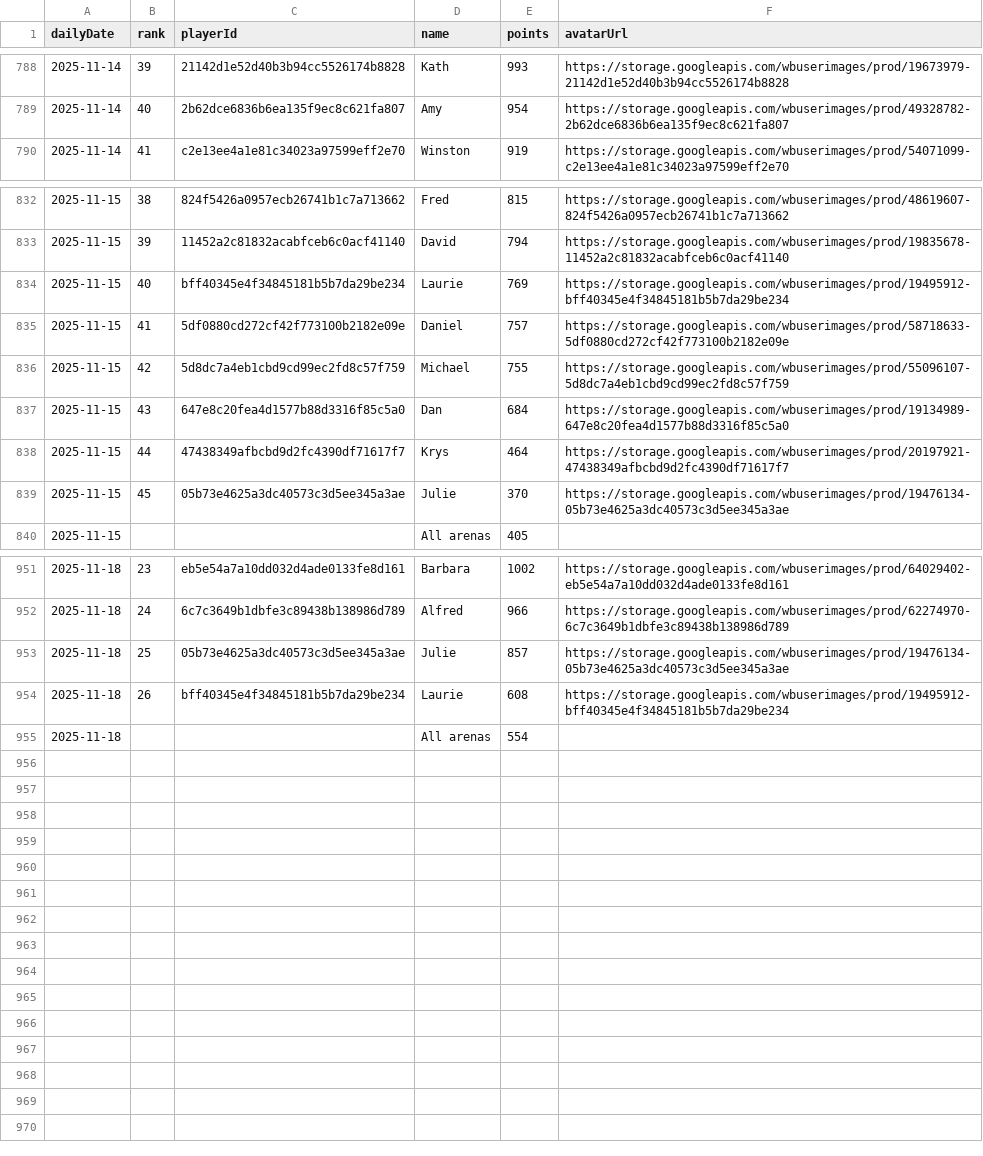
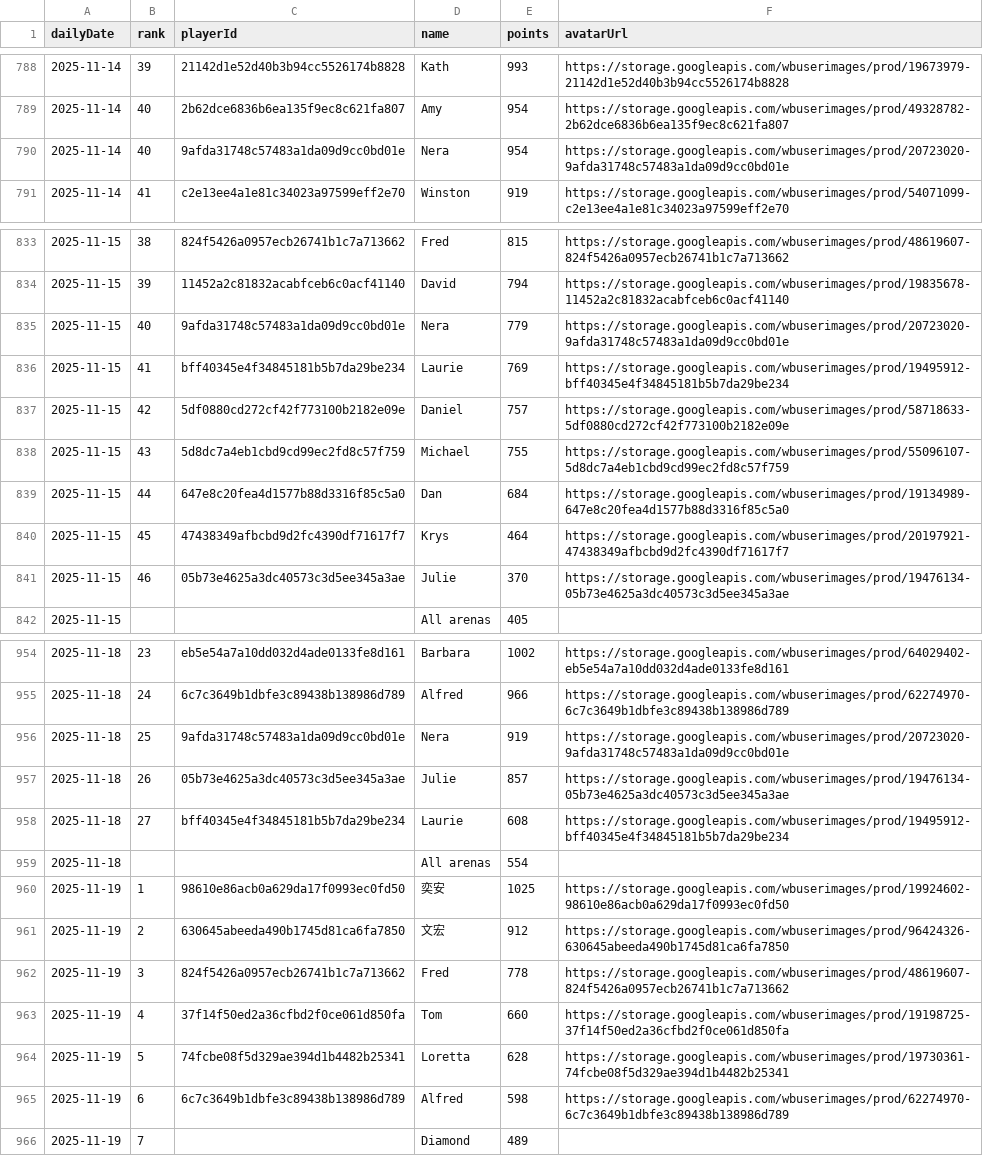
Before and after one commit to petrus1732/wordblitz, a CSV file: wordblitz-site/public/data/daily_scores.csv, drawn as a sheet; only a part is shown, gaps mark what is left out; the diff covers the shown part only.

```diff
--- a/wordblitz-site/public/data/daily_scores.csv
+++ b/wordblitz-site/public/data/daily_scores.csv
@@ -789,2 +789,3 @@ dailyDate,rank,playerId,name,points,avatarUrl
 2025-11-14,40,2b62dce6836b6ea135f9ec8c621fa807,"Amy",954,https://storage.googleapis.com/wbuserimages/prod/49328782-2b62dce6836b6ea135f9ec8c621fa807
+2025-11-14,40,9afda31748c57483a1da09d9cc0bd01e,"Nera",954,https://storage.googleapis.com/wbuserimages/prod/20723020-9afda31748c57483a1da09d9cc0bd01e
 2025-11-14,41,c2e13ee4a1e81c34023a97599eff2e70,"Winston",919,https://storage.googleapis.com/wbuserimages/prod/54071099-c2e13ee4a1e81c34023a97599eff2e70
@@ -833,8 +834,9 @@ dailyDate,rank,playerId,name,points,avatarUrl
 2025-11-15,39,11452a2c81832acabfceb6c0acf41140,"David",794,https://storage.googleapis.com/wbuserimages/prod/19835678-11452a2c81832acabfceb6c0acf41140
-2025-11-15,40,bff40345e4f34845181b5b7da29be234,"Laurie",769,https://storage.googleapis.com/wbuserimages/prod/19495912-bff40345e4f34845181b5b7da29be234
-2025-11-15,41,5df0880cd272cf42f773100b2182e09e,"Daniel",757,https://storage.googleapis.com/wbuserimages/prod/58718633-5df0880cd272cf42f773100b2182e09e
-2025-11-15,42,5d8dc7a4eb1cbd9cd99ec2fd8c57f759,"Michael",755,https://storage.googleapis.com/wbuserimages/prod/55096107-5d8dc7a4eb1cbd9cd99ec2fd8c57f759
-2025-11-15,43,647e8c20fea4d1577b88d3316f85c5a0,"Dan",684,https://storage.googleapis.com/wbuserimages/prod/19134989-647e8c20fea4d1577b88d3316f85c5a0
-2025-11-15,44,47438349afbcbd9d2fc4390df71617f7,"Krys",464,https://storage.googleapis.com/wbuserimages/prod/20197921-47438349afbcbd9d2fc4390df71617f7
-2025-11-15,45,05b73e4625a3dc40573c3d5ee345a3ae,"Julie",370,https://storage.googleapis.com/wbuserimages/prod/19476134-05b73e4625a3dc40573c3d5ee345a3ae
+2025-11-15,40,9afda31748c57483a1da09d9cc0bd01e,"Nera",779,https://storage.googleapis.com/wbuserimages/prod/20723020-9afda31748c57483a1da09d9cc0bd01e
+2025-11-15,41,bff40345e4f34845181b5b7da29be234,"Laurie",769,https://storage.googleapis.com/wbuserimages/prod/19495912-bff40345e4f34845181b5b7da29be234
+2025-11-15,42,5df0880cd272cf42f773100b2182e09e,"Daniel",757,https://storage.googleapis.com/wbuserimages/prod/58718633-5df0880cd272cf42f773100b2182e09e
+2025-11-15,43,5d8dc7a4eb1cbd9cd99ec2fd8c57f759,"Michael",755,https://storage.googleapis.com/wbuserimages/prod/55096107-5d8dc7a4eb1cbd9cd99ec2fd8c57f759
+2025-11-15,44,647e8c20fea4d1577b88d3316f85c5a0,"Dan",684,https://storage.googleapis.com/wbuserimages/prod/19134989-647e8c20fea4d1577b88d3316f85c5a0
+2025-11-15,45,47438349afbcbd9d2fc4390df71617f7,"Krys",464,https://storage.googleapis.com/wbuserimages/prod/20197921-47438349afbcbd9d2fc4390df71617f7
+2025-11-15,46,05b73e4625a3dc40573c3d5ee345a3ae,"Julie",370,https://storage.googleapis.com/wbuserimages/prod/19476134-05b73e4625a3dc40573c3d5ee345a3ae
 2025-11-15,,,"All arenas",405,
@@ -952,4 +955,12 @@ dailyDate,rank,playerId,name,points,avatarUrl
 2025-11-18,24,6c7c3649b1dbfe3c89438b138986d789,"Alfred",966,https://storage.googleapis.com/wbuserimages/prod/62274970-6c7c3649b1dbfe3c89438b138986d789
-2025-11-18,25,05b73e4625a3dc40573c3d5ee345a3ae,"Julie",857,https://storage.googleapis.com/wbuserimages/prod/19476134-05b73e4625a3dc40573c3d5ee345a3ae
-2025-11-18,26,bff40345e4f34845181b5b7da29be234,"Laurie",608,https://storage.googleapis.com/wbuserimages/prod/19495912-bff40345e4f34845181b5b7da29be234
+2025-11-18,25,9afda31748c57483a1da09d9cc0bd01e,"Nera",919,https://storage.googleapis.com/wbuserimages/prod/20723020-9afda31748c57483a1da09d9cc0bd01e
+2025-11-18,26,05b73e4625a3dc40573c3d5ee345a3ae,"Julie",857,https://storage.googleapis.com/wbuserimages/prod/19476134-05b73e4625a3dc40573c3d5ee345a3ae
+2025-11-18,27,bff40345e4f34845181b5b7da29be234,"Laurie",608,https://storage.googleapis.com/wbuserimages/prod/19495912-bff40345e4f34845181b5b7da29be234
 2025-11-18,,,"All arenas",554,
+2025-11-19,1,98610e86acb0a629da17f0993ec0fd50,"奕安",1025,https://storage.googleapis.com/wbuserimages/prod/19924602-98610e86acb0a629da17f0993ec0fd50
+2025-11-19,2,630645abeeda490b1745d81ca6fa7850,"文宏",912,https://storage.googleapis.com/wbuserimages/prod/96424326-630645abeeda490b1745d81ca6fa7850
+2025-11-19,3,824f5426a0957ecb26741b1c7a713662,"Fred",778,https://storage.googleapis.com/wbuserimages/prod/48619607-824f5426a0957ecb26741b1c7a713662
+2025-11-19,4,37f14f50ed2a36cfbd2f0ce061d850fa,"Tom",660,https://storage.googleapis.com/wbuserimages/prod/19198725-37f14f50ed2a36cfbd2f0ce061d850fa
+2025-11-19,5,74fcbe08f5d329ae394d1b4482b25341,"Loretta",628,https://storage.googleapis.com/wbuserimages/prod/19730361-74fcbe08f5d329ae394d1b4482b25341
+2025-11-19,6,6c7c3649b1dbfe3c89438b138986d789,"Alfred",598,https://storage.googleapis.com/wbuserimages/prod/62274970-6c7c3649b1dbfe3c89438b138986d789
+2025-11-19,7,,"Diamond",489,
```
Also changed, not shown: 1 added row elsewhere in this file, 3 other files.
